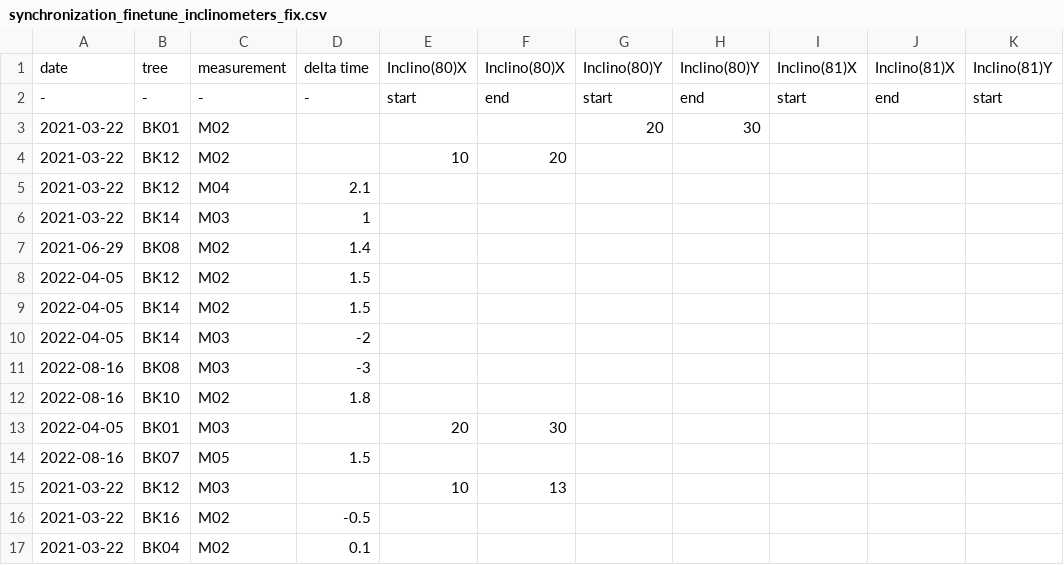
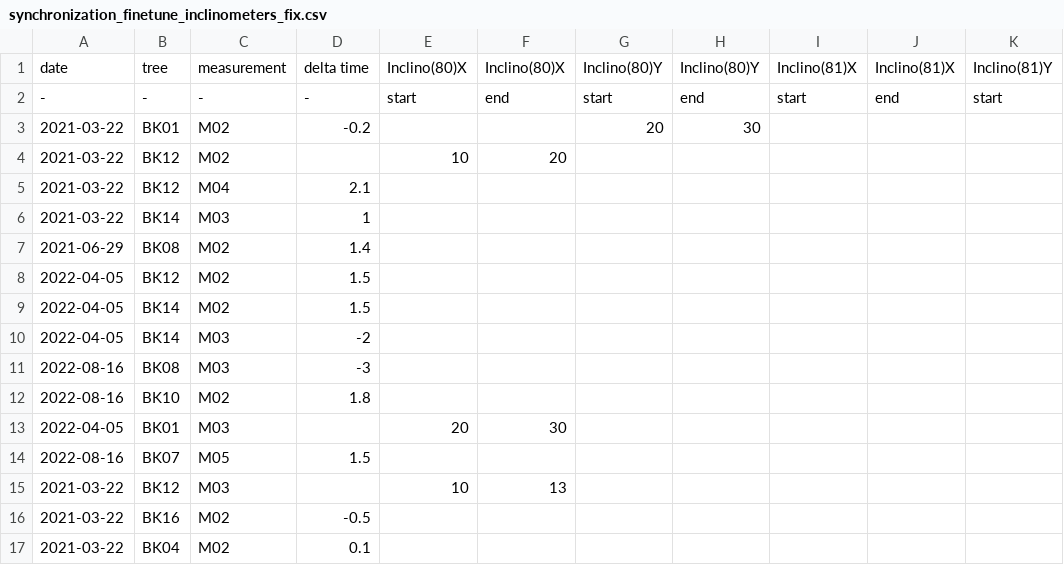
Before and after one commit to arborist-mendelu/dynatree, a CSV file: csv/synchronization_finetune_inclinometers_fix.csv, drawn as a sheet; only a part is shown; the diff names each change by its address in the sheet, - before the commit and + after, or states it on an @@ line.

Commit message:
refaktorizace kresleni souhrnneho obrazku s inclino, force, elasto, optics

```diff
--- a/csv/synchronization_finetune_inclinometers_fix.csv
+++ b/csv/synchronization_finetune_inclinometers_fix.csv
-D3: (empty)
+D3: -0.2
```
Also changed, not shown: 6 other files.
